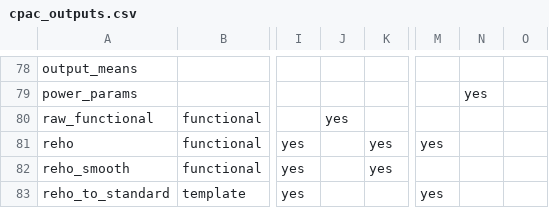
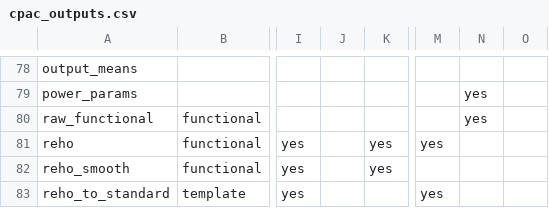
Before and after one commit to FCP-INDI/C-PAC, a CSV file: CPAC/resources/cpac_outputs.csv, drawn as a sheet; only a part is shown, gaps mark what is left out; the diff names each change by its address in the sheet, - before the commit and + after, or states it on an @@ line.

Commit message:
move raw_functional to debug option, instead of extra functional

```diff
--- a/CPAC/resources/cpac_outputs.csv
+++ b/CPAC/resources/cpac_outputs.csv
-J80: yes
+J80: (empty)
-N80: (empty)
+N80: yes
```
